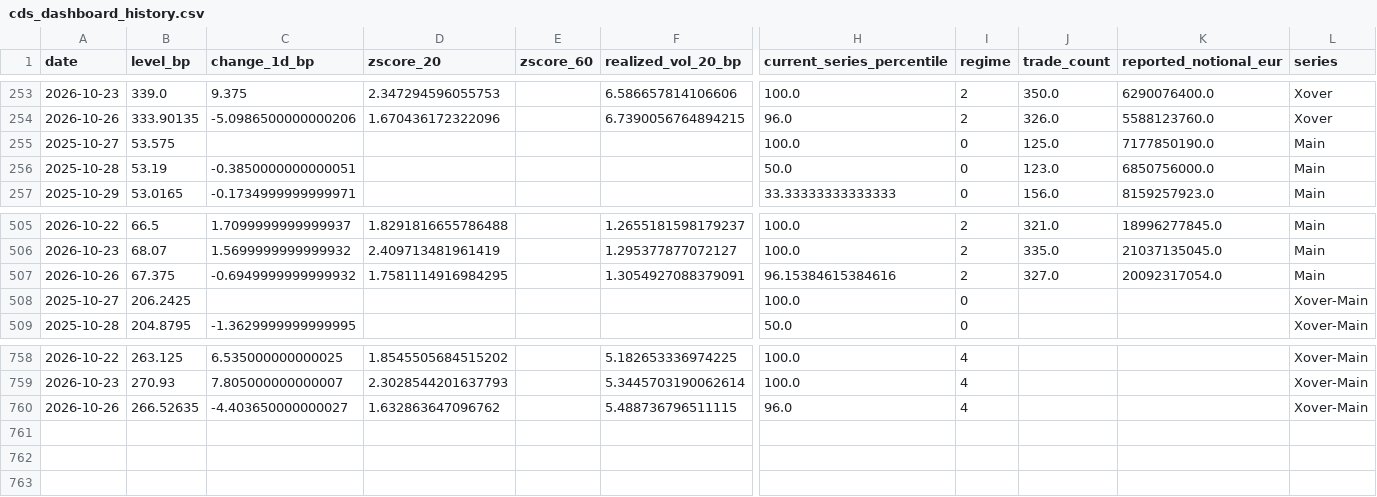
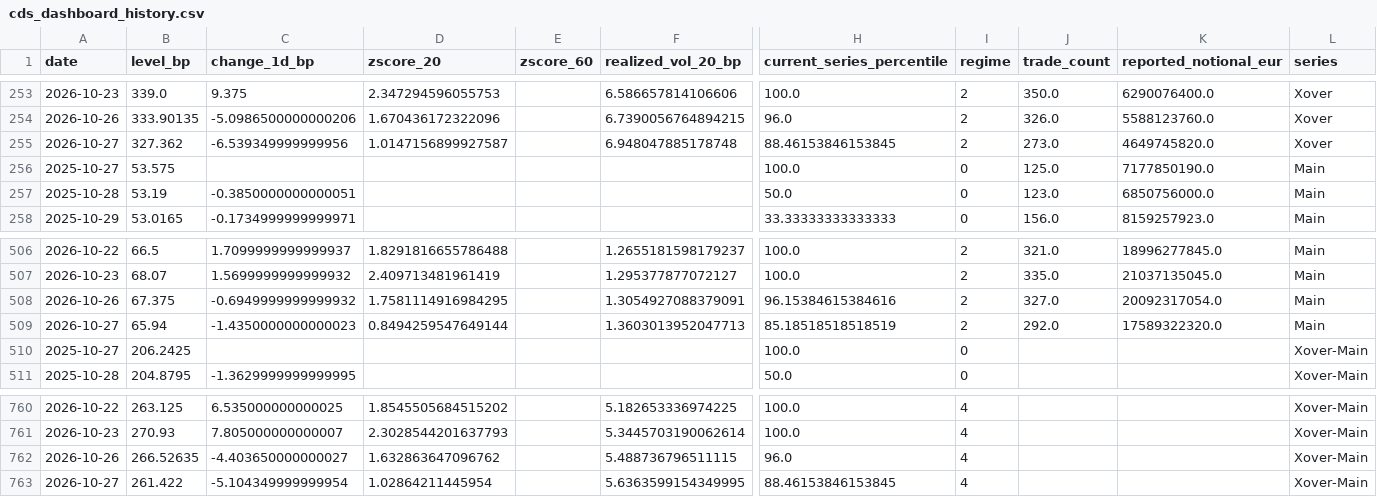
Before and after one commit to YieldShock13/CDX-Crossover, a CSV file: data/cds_dashboard_history.csv, drawn as a sheet; only a part is shown, gaps mark what is left out; rows hold the shown columns only; the diff names each change by its address in the sheet, - before the commit and + after, or states it on an @@ line.

```diff
--- a/data/cds_dashboard_history.csv
+++ b/data/cds_dashboard_history.csv
+row 255: 2026-10-27 | 327.362 | -6.539349999999956 | 1.0147156899927587 |  | 6.948047885178748 | 88.46153846153845 | 2 | 273.0 | 4649745820.0 | Xover
+row 509: 2026-10-27 | 65.94 | -1.4350000000000023 | 0.8494259547649144 |  | 1.3603013952047713 | 85.18518518518519 | 2 | 292.0 | 17589322320.0 | Main
+row 763: 2026-10-27 | 261.422 | -5.104349999999954 | 1.02864211445954 |  | 5.6363599154349995 | 88.46153846153845 | 4 |  |  | Xover-Main
```
Also changed, not shown: data/cds_contract_series.csv, data/cds_dashboard_model_history.csv, 1 other file.
